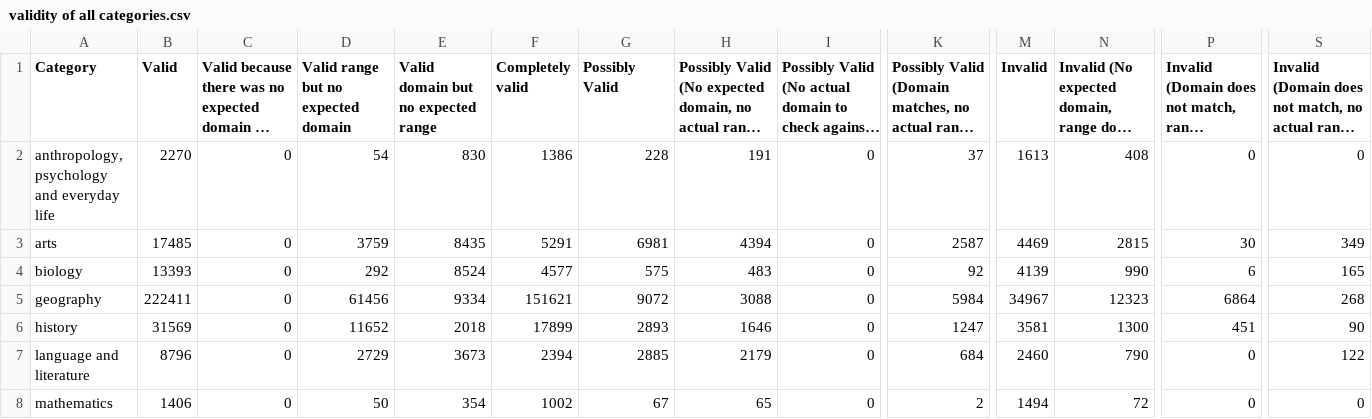
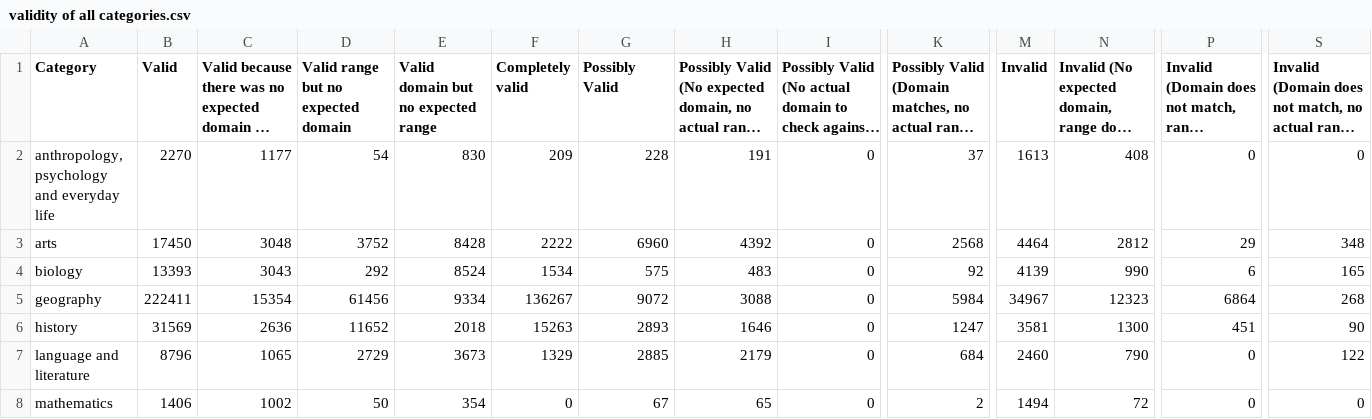
Before and after one commit to andradeM17/DBpedia-public, a CSV file: results/top-10000/validity of all categories.csv, drawn as a sheet; only a part is shown, gaps mark what is left out; long unchanged cells end in …; the diff covers the shown part only; the diff names each change by its address in the sheet, - before the commit and + after, or states it on an @@ line.

Commit message:
Tables updated

```diff
--- a/results/top-10000/validity of all categories.csv
+++ b/results/top-10000/validity of all categories.csv
-C2: 0
+C2: 1177
-F2 (Completely valid): 1386
+F2 (Completely valid): 209
-B3 (Valid): 17485
+B3 (Valid): 17450
-C3: 0
+C3: 3048
-D3: 3759
+D3: 3752
-E3: 8435
+E3: 8428
-F3 (Completely valid): 5291
+F3 (Completely valid): 2222
-G3 (Possibly Valid): 6981
+G3 (Possibly Valid): 6960
-H3: 4394
+H3: 4392
-K3: 2587
+K3: 2568
-M3 (Invalid): 4469
+M3 (Invalid): 4464
-N3: 2815
+N3: 2812
-P3: 30
+P3: 29
-S3: 349
+S3: 348
-C4: 0
+C4: 3043
-F4 (Completely valid): 4577
+F4 (Completely valid): 1534
-C5: 0
+C5: 15354
-F5 (Completely valid): 151621
+F5 (Completely valid): 136267
-C6: 0
+C6: 2636
-F6 (Completely valid): 17899
+F6 (Completely valid): 15263
-C7: 0
+C7: 1065
-F7 (Completely valid): 2394
+F7 (Completely valid): 1329
-C8: 0
+C8: 1002
-F8 (Completely valid): 1002
+F8 (Completely valid): 0
```
Also changed, not shown: 35 edited cells elsewhere in this file, results/random-1000/validity of all categories.csv, results/top-1000/validity of all categories.csv.
